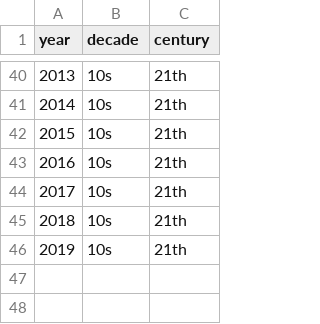
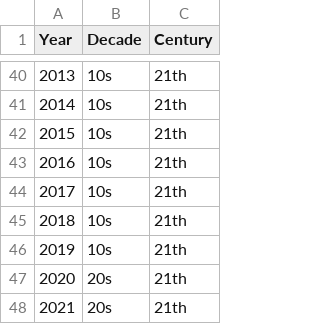
Before and after one commit to WronaPatryk/DWH-Eurovision, a CSV file: data/new/time_dimension.csv, drawn as a sheet; only a part is shown, gaps mark what is left out; the diff names each change by its address in the sheet, - before the commit and + after, or states it on an @@ line.

Commit message:
time & geographic dimensions corrected

```diff
--- a/data/new/time_dimension.csv
+++ b/data/new/time_dimension.csv
@@ column A (Year) renumbered in row 1 @@
-B1: decade
+B1: Decade
-C1: century
+C1: Century
+row 47: 2020 | 20s | 21th
+row 48: 2021 | 20s | 21th
```
Also changed, not shown: data/new/geographic_dimension.csv.
